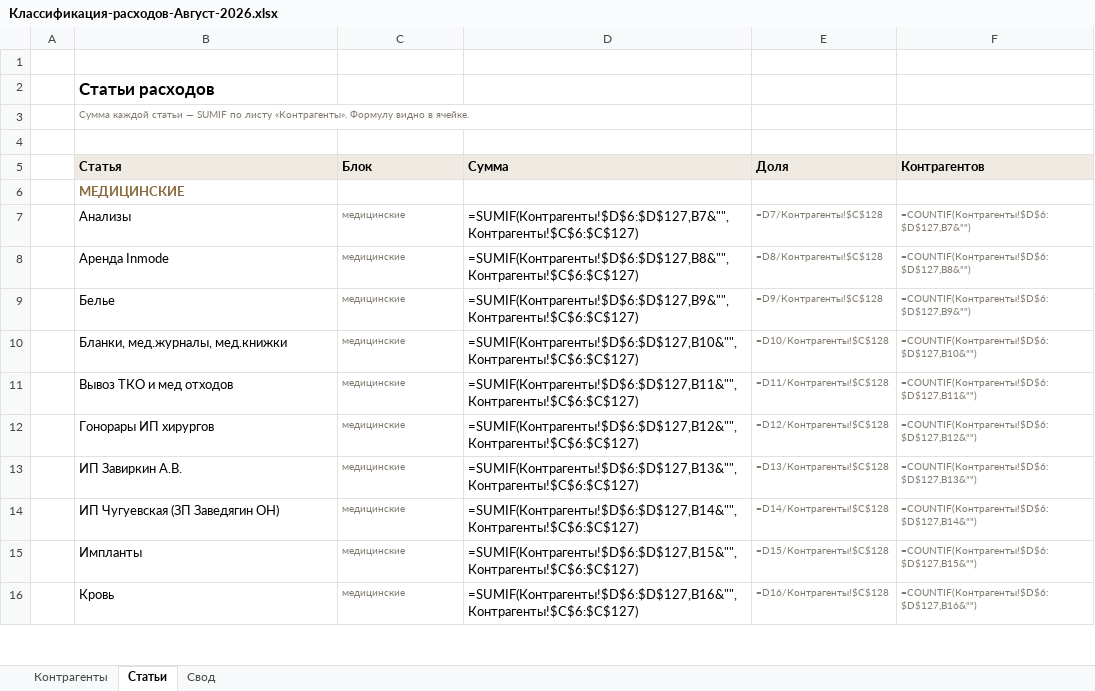
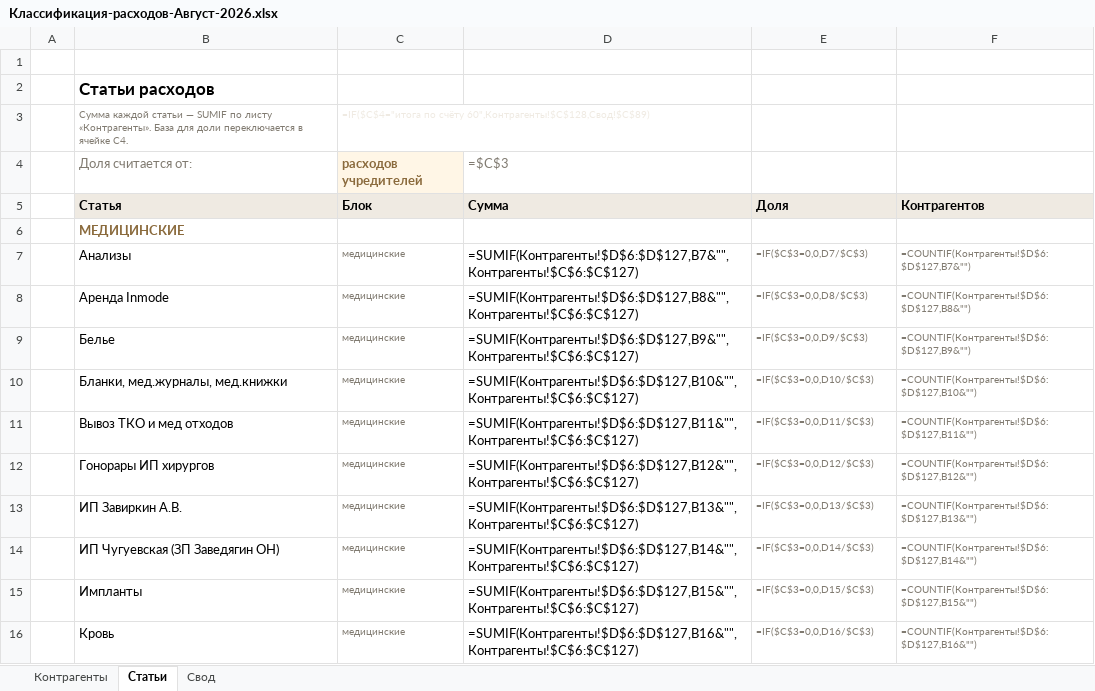
Before and after one commit to casaevteev-creator/-, an Excel workbook: out/Классификация-расходов-Август-2026.xlsx, sheet Статьи, drawn as a sheet; only a part is shown; values as stored, in another font and other column widths than the file's, no borders; formulas without a stored value are shown as written; removed rows and columns are numbered as before the commit, all else as after; the diff covers the shown part only; the diff names each change by its address in the sheet, - before the commit and + after, or states it on an @@ line.

```diff
--- a/out/Классификация-расходов-Август-2026.xlsx (sheet Статьи)
+++ b/out/Классификация-расходов-Август-2026.xlsx (sheet Статьи)
-row 3:  | Сумма каждой статьи — SUMIF по листу «Контрагенты». Формулу видно в ячейке.
-row 3: (empty)
+row 3:  | Сумма каждой статьи — SUMIF по листу «Контрагенты». База для доли переключается в ячейке C4. | =IF($C$4="итога по счёту 60",Контрагенты!$C$128,Свод!$C$89)
+row 4:  | Доля считается от: | расходов учредителей | =$C$3
-E7: =D7/Контрагенты!$C$128
+E7: =IF($C$3=0,0,D7/$C$3)
-E8: =D8/Контрагенты!$C$128
+E8: =IF($C$3=0,0,D8/$C$3)
-E9: =D9/Контрагенты!$C$128
+E9: =IF($C$3=0,0,D9/$C$3)
-E10: =D10/Контрагенты!$C$128
+E10: =IF($C$3=0,0,D10/$C$3)
-E11: =D11/Контрагенты!$C$128
+E11: =IF($C$3=0,0,D11/$C$3)
-E12: =D12/Контрагенты!$C$128
+E12: =IF($C$3=0,0,D12/$C$3)
-E13: =D13/Контрагенты!$C$128
+E13: =IF($C$3=0,0,D13/$C$3)
-E14: =D14/Контрагенты!$C$128
+E14: =IF($C$3=0,0,D14/$C$3)
-E15: =D15/Контрагенты!$C$128
+E15: =IF($C$3=0,0,D15/$C$3)
-E16: =D16/Контрагенты!$C$128
+E16: =IF($C$3=0,0,D16/$C$3)
```
Also changed, not shown: 62 edited cells elsewhere in this sheet, 1 other file.
